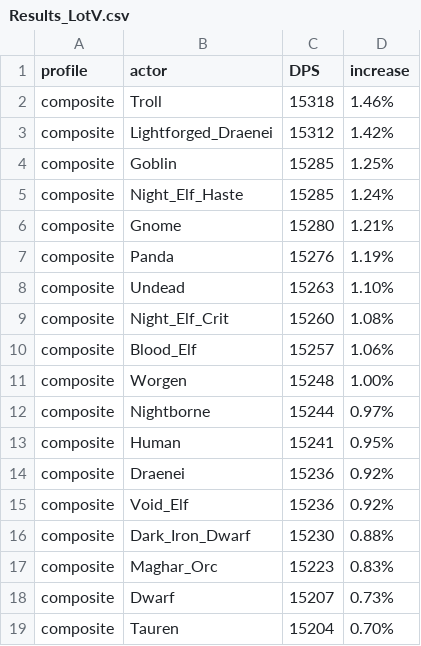
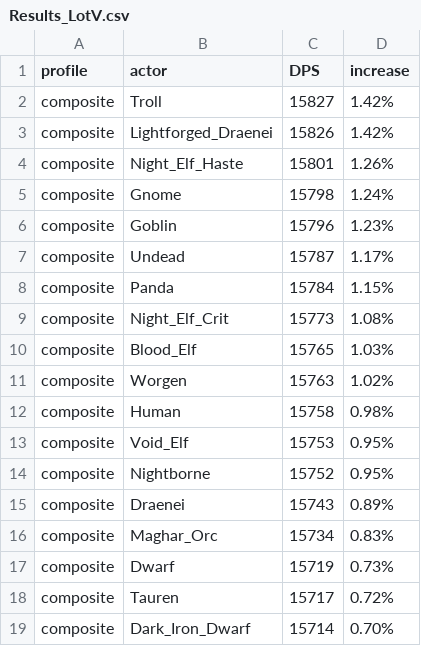
Before and after one commit to WarcraftPriests/bfa-shadow-priest, a CSV file: racials/Results_LotV.csv, drawn as a sheet; only a part is shown; the diff covers the shown part only.

```diff
--- a/racials/Results_LotV.csv
+++ b/racials/Results_LotV.csv
@@ -1,19 +1,19 @@
 profile,actor,DPS,increase,
-composite,Troll,15318,1.46%,
-composite,Lightforged_Draenei,15312,1.42%,
-composite,Goblin,15285,1.25%,
-composite,Night_Elf_Haste,15285,1.24%,
-composite,Gnome,15280,1.21%,
-composite,Panda,15276,1.19%,
-composite,Undead,15263,1.10%,
-composite,Night_Elf_Crit,15260,1.08%,
-composite,Blood_Elf,15257,1.06%,
-composite,Worgen,15248,1.00%,
-composite,Nightborne,15244,0.97%,
-composite,Human,15241,0.95%,
-composite,Draenei,15236,0.92%,
-composite,Void_Elf,15236,0.92%,
-composite,Dark_Iron_Dwarf,15230,0.88%,
-composite,Maghar_Orc,15223,0.83%,
-composite,Dwarf,15207,0.73%,
-composite,Tauren,15204,0.70%,
+composite,Troll,15827,1.42%,
+composite,Lightforged_Draenei,15826,1.42%,
+composite,Night_Elf_Haste,15801,1.26%,
+composite,Gnome,15798,1.24%,
+composite,Goblin,15796,1.23%,
+composite,Undead,15787,1.17%,
+composite,Panda,15784,1.15%,
+composite,Night_Elf_Crit,15773,1.08%,
+composite,Blood_Elf,15765,1.03%,
+composite,Worgen,15763,1.02%,
+composite,Human,15758,0.98%,
+composite,Void_Elf,15753,0.95%,
+composite,Nightborne,15752,0.95%,
+composite,Draenei,15743,0.89%,
+composite,Maghar_Orc,15734,0.83%,
+composite,Dwarf,15719,0.73%,
+composite,Tauren,15717,0.72%,
+composite,Dark_Iron_Dwarf,15714,0.70%,
```
Also changed, not shown: 4 added rows, 4 removed rows and 29 edited cells elsewhere in this file, racials/Results_DA.csv, 2 other files.
